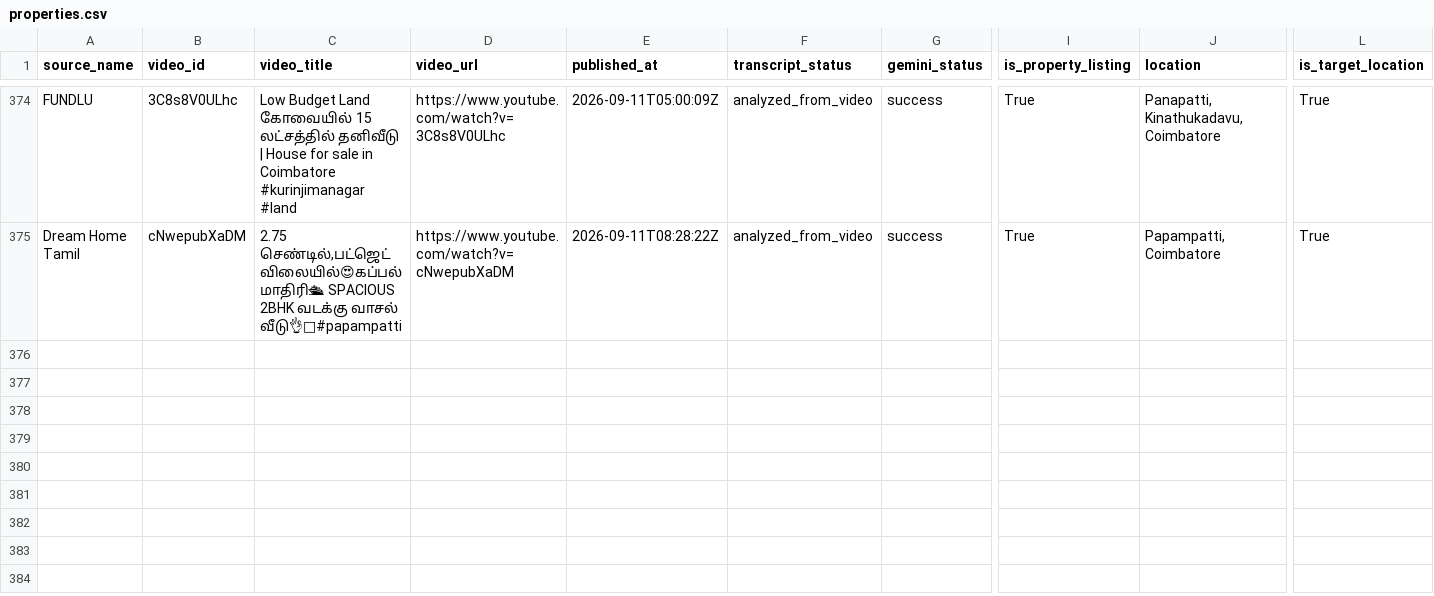
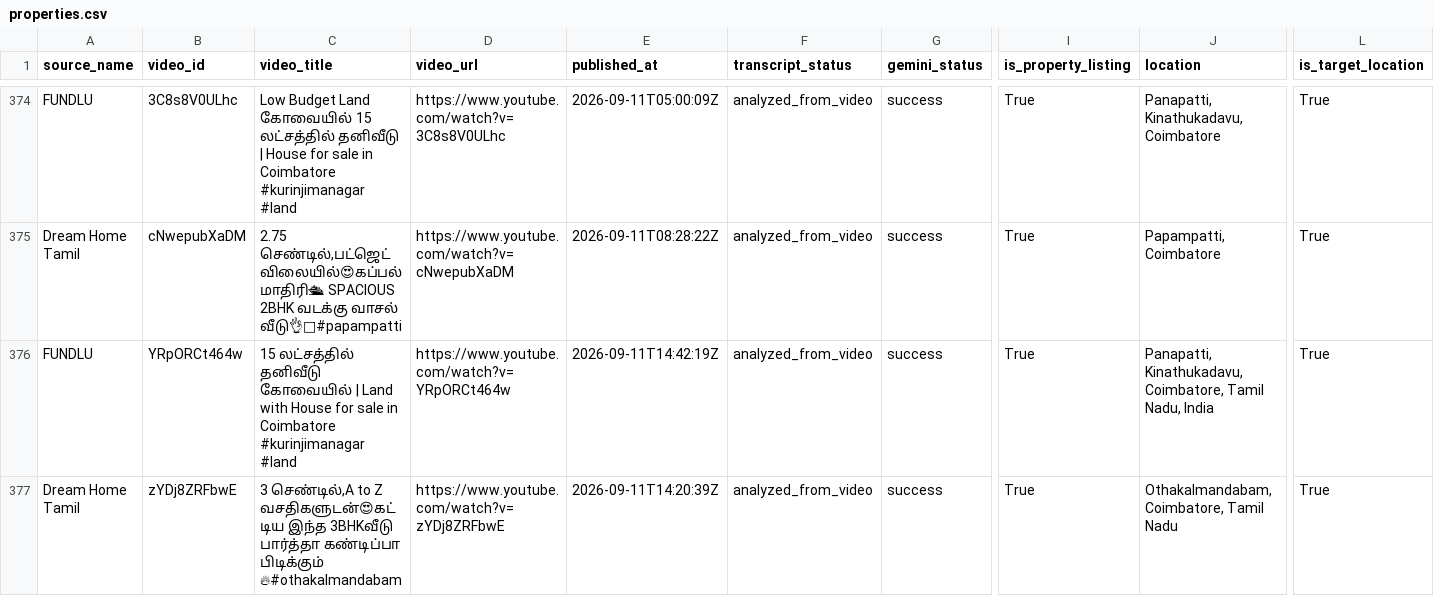
Before and after one commit to britsingh20-source/coimbatore-property-monitor, a CSV file: data/properties.csv, drawn as a sheet; only a part is shown, gaps mark what is left out; rows hold the shown columns only; the diff names each change by its address in the sheet, - before the commit and + after, or states it on an @@ line.

```diff
--- a/data/properties.csv
+++ b/data/properties.csv
+row 376: FUNDLU | YRpORCt464w | 15 லட்சத்தில் தனிவீடு கோவையில் | Land with House for sale in Coimbatore #kurinjimanagar #land | https://www.youtube.com/watch?v=YRpORCt464w | 2026-09-11T14:42:19Z | analyzed_from_video | success | True | Panapatti, Kinathukadavu, Coimbatore, Tamil Nadu, India | True
+row 377: Dream Home Tamil | zYDj8ZRFbwE | 3 செண்டில்,A to Z வசதிகளுடன்😍கட்டிய இந்த 3BHKவீடு பார்த்தா கண்டிப்பா பிடிக்கும் 🔥#othakalmandabam | https://www.youtube.com/watch?v=zYDj8ZRFbwE | 2026-09-11T14:20:39Z | analyzed_from_video | success | True | Othakalmandabam, Coimbatore, Tamil Nadu | True
```
Also changed, not shown: 3 other files.
